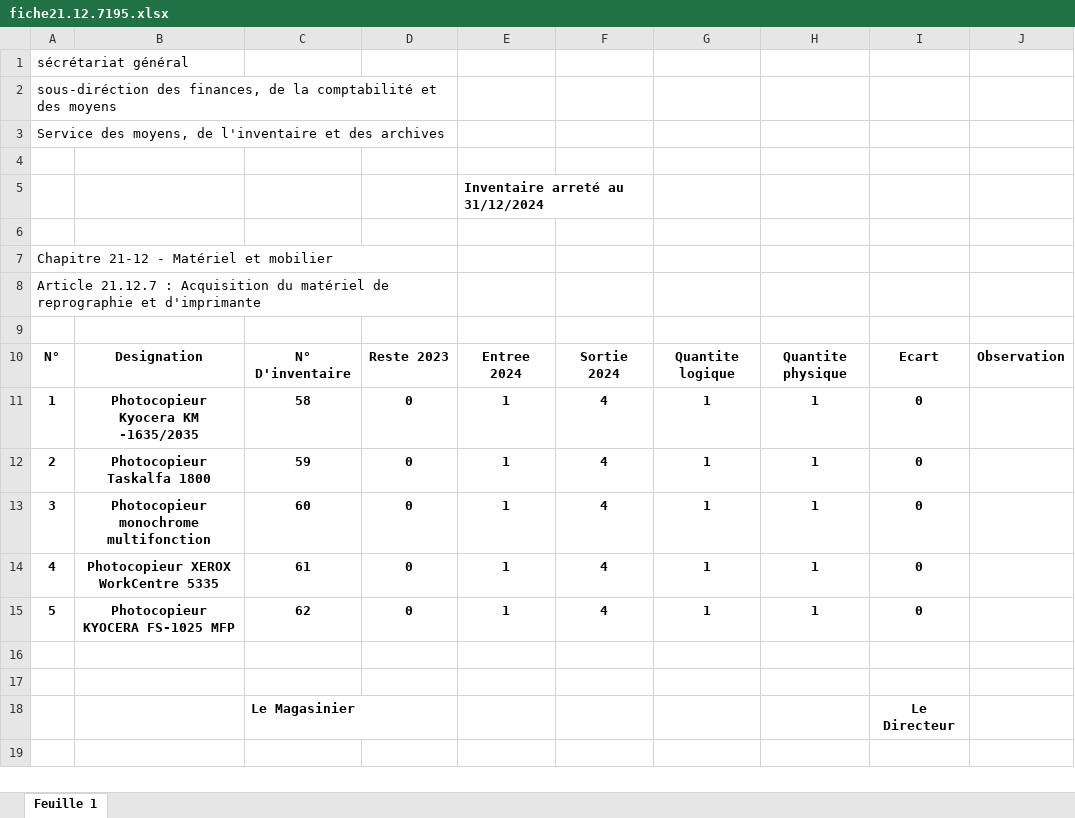
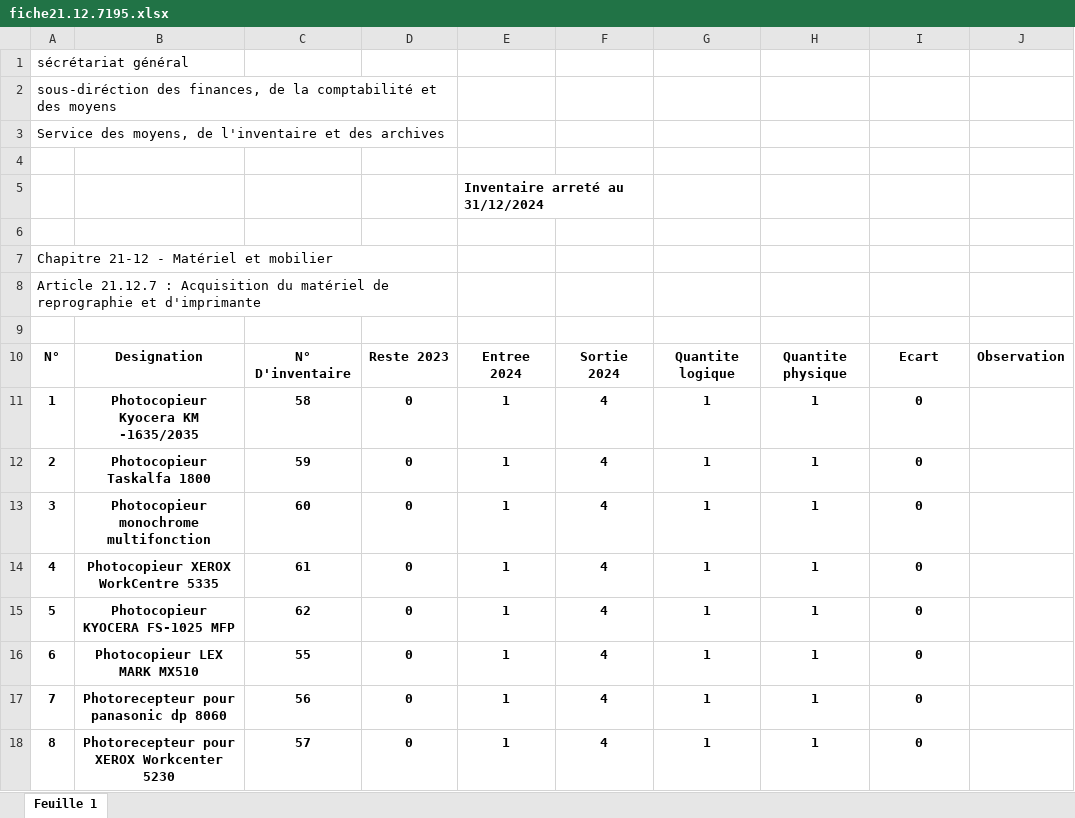
Before and after one commit to StockXpert/1-SC-Project, an Excel workbook: backend/fiche/fiche21.12.7195.xlsx, sheet Feuille 1, drawn as a sheet; values as stored, in another font and other column widths than the file's, no borders; charts and pictures not drawn; removed rows and columns are numbered as before the commit, all else as after; the diff names each change by its address in the sheet, - before the commit and + after, or states it on an @@ line.

```diff
--- a/backend/fiche/fiche21.12.7195.xlsx (sheet Feuille 1)
+++ b/backend/fiche/fiche21.12.7195.xlsx (sheet Feuille 1)
-row 16: (empty)
+row 16: 6 | Photocopieur LEX MARK MX510 | 55 | 0 | 1 | 4 | 1 | 1 | 0
-row 17: (empty)
+row 17: 7 | Photorecepteur pour panasonic dp 8060 | 56 | 0 | 1 | 4 | 1 | 1 | 0
-row 18:  |  | Le Magasinier |  |  |  |  |  | Le Directeur
+row 18: 8 | Photorecepteur pour XEROX Workcenter 5230 | 57 | 0 | 1 | 4 | 1 | 1 | 0
```
Also changed, not shown: 4 other files.
